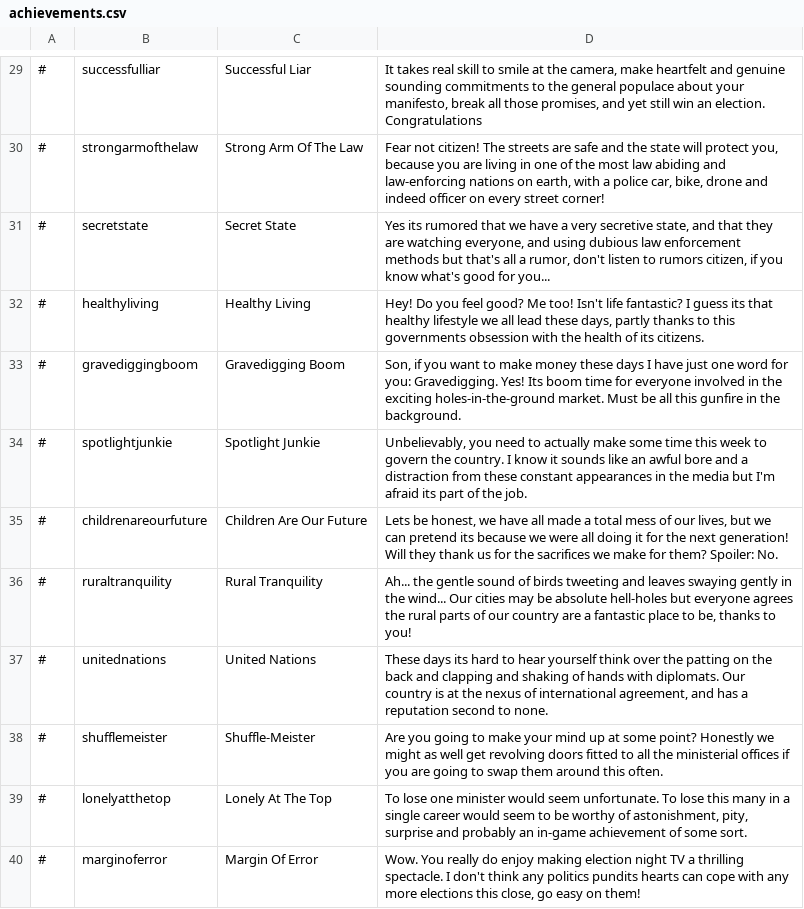
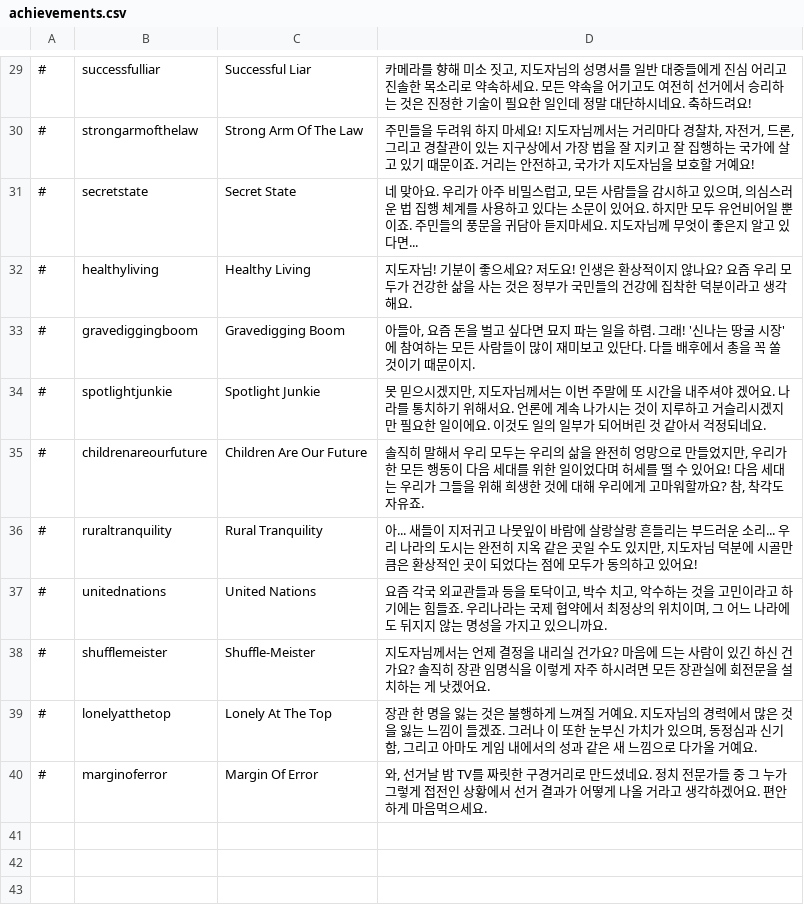
Before and after one commit to whiteforce4/Democracy4KoreanTranslation, a CSV file: Korean/achievements.csv, drawn as a sheet; only a part is shown, gaps mark what is left out; the diff covers the shown part only.

Commit message:
Update achievements.csv
이메일로 개별적으로 받은 분의 번역파일을 그대로 옮겨온 자료 - 검수 필요

```diff
--- a/Korean/achievements.csv
+++ b/Korean/achievements.csv
@@ -29,12 +29,12 @@
-#,successfulliar,Successful Liar,"It takes real skill to smile at the camera, make heartfelt and genuine sounding commitments to the general populace about your manifesto, break all those promises, and yet still win an election. Congratulations"
-#,strongarmofthelaw,Strong Arm Of The Law,"Fear not citizen! The streets are safe and the state will protect you, because you are living in one of the most law abiding and law-enforcing nations on earth, with a police car, bike, drone and indeed officer on every street corner!"
-#,secretstate,Secret State,"Yes its rumored that we have a very secretive state, and that they are watching everyone, and using dubious law enforcement methods but that's all a rumor, don't listen to rumors citizen, if you know what's good for you..."
-#,healthyliving,Healthy Living,"Hey! Do you feel good? Me too! Isn't life fantastic? I guess its that healthy lifestyle we all lead these days, partly thanks to this governments obsession with the health of its citizens."
-#,gravediggingboom,Gravedigging Boom,"Son, if you want to make money these days I have just one word for you: Gravedigging. Yes! Its boom time for everyone involved in the exciting holes-in-the-ground market. Must be all this gunfire in the background."
-#,spotlightjunkie,Spotlight Junkie,"Unbelievably, you need to actually make some time this week to govern the country. I know it sounds like an awful bore and a distraction from these constant appearances in the media but I'm afraid its part of the job."
-#,childrenareourfuture,Children Are Our Future,"Lets be honest, we have all made a total mess of our lives, but we can pretend its because we were all doing it for the next generation! Will they thank us for the sacrifices we make for them? Spoiler: No."
-#,ruraltranquility,Rural Tranquility,"Ah... the gentle sound of birds tweeting and leaves swaying gently in the wind... Our cities may be absolute hell-holes but everyone agrees the rural parts of our country are a fantastic place to be, thanks to you!"
-#,unitednations,United Nations,"These days its hard to hear yourself think over the patting on the back and clapping and shaking of hands with diplomats. Our country is at the nexus of international agreement, and has a reputation second to none."
-#,shufflemeister,Shuffle-Meister,Are you going to make your mind up at some point? Honestly we might as well get revolving doors fitted to all the ministerial offices if you are going to swap them around this often.
-#,lonelyatthetop,Lonely At The Top,"To lose one minister would seem unfortunate. To lose this many in a single career would seem to be worthy of astonishment, pity, surprise and probably an in-game achievement of some sort."
-#,marginoferror,Margin Of Error,"Wow. You really do enjoy making election night TV a thrilling spectacle. I don't think any politics pundits hearts can cope with any more elections this close, go easy on them!"
+#,successfulliar,Successful Liar,"카메라를 향해 미소 짓고, 지도자님의 성명서를 일반 대중들에게 진심 어리고 진솔한 목소리로 약속하세요. 모든 약속을 어기고도 여전히 선거에서 승리하는 것은 진정한 기술이 필요한 일인데 정말 대단하시네요. 축하드려요!"
+#,strongarmofthelaw,Strong Arm Of The Law,"주민들을 두려워 하지 마세요! 지도자님께서는 거리마다 경찰차, 자전거, 드론, 그리고 경찰관이 있는 지구상에서 가장 법을 잘 지키고 잘 집행하는 국가에 살고 있기 때문이죠. 거리는 안전하고, 국가가 지도자님을 보호할 거예요!"
+#,secretstate,Secret State,"네 맞아요. 우리가 아주 비밀스럽고, 모든 사람들을 감시하고 있으며, 의심스러운 법 집행 체계를 사용하고 있다는 소문이 있어요. 하지만 모두 유언비어일 뿐이죠. 주민들의 풍문을 귀담아 듣지마세요. 지도자님께 무엇이 좋은지 알고 있다면..."
+#,healthyliving,Healthy Living,지도자님! 기분이 좋으세요? 저도요! 인생은 환상적이지 않나요? 요즘 우리 모두가 건강한 삶을 사는 것은 정부가 국민들의 건강에 집착한 덕분이라고 생각해요.
+#,gravediggingboom,Gravedigging Boom,"아들아, 요즘 돈을 벌고 싶다면 묘지 파는 일을 하렴. 그래! '신나는 땅굴 시장'에 참여하는 모든 사람들이 많이 재미보고 있단다. 다들 배후에서 총을 꼭 쏠 것이기 때문이지."
+#,spotlightjunkie,Spotlight Junkie,"못 믿으시겠지만, 지도자님께서는 이번 주말에 또 시간을 내주셔야 겠어요. 나라를 통치하기 위해서요. 언론에 계속 나가시는 것이 지루하고 거슬리시겠지만 필요한 일이에요. 이것도 일의 일부가 되어버린 것 같아서 걱정되네요."
+#,childrenareourfuture,Children Are Our Future,"솔직히 말해서 우리 모두는 우리의 삶을 완전히 엉망으로 만들었지만, 우리가 한 모든 행동이 다음 세대를 위한 일이었다며 허세를 떨 수 있어요! 다음 세대는 우리가 그들을 위해 희생한 것에 대해 우리에게 고마워할까요? 참, 착각도 자유죠."
+#,ruraltranquility,Rural Tranquility,"아... 새들이 지저귀고 나뭇잎이 바람에 살랑살랑 흔들리는 부드러운 소리... 우리 나라의 도시는 완전히 지옥 같은 곳일 수도 있지만, 지도자님 덕분에 시골만큼은 환상적인 곳이 되었다는 점에 모두가 동의하고 있어요!"
+#,unitednations,United Nations,"요즘 각국 외교관들과 등을 토닥이고, 박수 치고, 악수하는 것을 고민이라고 하기에는 힘들죠. 우리나라는 국제 협약에서 최정상의 위치이며, 그 어느 나라에도 뒤지지 않는 명성을 가지고 있으니까요."
+#,shufflemeister,Shuffle-Meister,지도자님께서는 언제 결정을 내리실 건가요? 마음에 드는 사람이 있긴 하신 건가요? 솔직히 장관 임명식을 이렇게 자주 하시려면 모든 장관실에 회전문을 설치하는 게 낫겠어요.
+#,lonelyatthetop,Lonely At The Top,"장관 한 명을 잃는 것은 불행하게 느껴질 거예요. 지도자님의 경력에서 많은 것을 잃는 느낌이 들겠죠. 그러나 이 또한 눈부신 가치가 있으며, 동정심과 신기함, 그리고 아마도 게임 내에서의 성과 같은 새 느낌으로 다가올 거예요."
+#,marginoferror,Margin Of Error,"와, 선거날 밤 TV를 짜릿한 구경거리로 만드셨네요. 정치 전문가들 중 그 누가 그렇게 접전인 상황에서 선거 결과가 어떻게 나올 거라고 생각하겠어요. 편안하게 마음먹으세요."
```
Also changed, not shown: 28 edited cells elsewhere in this file.
